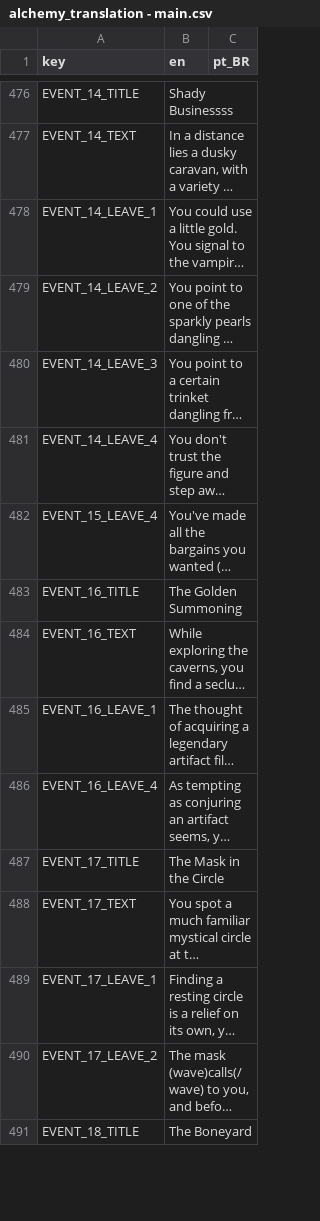
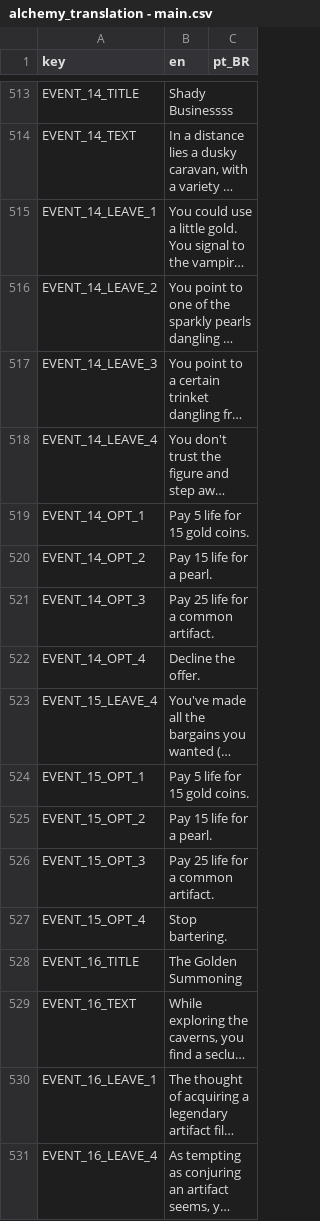
Before and after one commit to Space-Paca/alchemy-game, a CSV file: project/assets/translation/alchemy_translation - main.csv, drawn as a sheet; only a part is shown, gaps mark what is left out; the shorter side is filled out with more unchanged rows; long unchanged cells end in …; the diff covers the shown part only; the diff names each change by its address in the sheet, - before the commit and + after, or states it on an @@ line.

Commit message:
Rest of translation for events (only keys, not localised yet)

```diff
--- a/project/assets/translation/alchemy_translation - main.csv
+++ b/project/assets/translation/alchemy_translation - main.csv
+row 519: EVENT_14_OPT_1 | Pay 5 life for 15 gold coins.
+row 520: EVENT_14_OPT_2 | Pay 15 life for a pearl.
+row 521: EVENT_14_OPT_3 | Pay 25 life for a common artifact.
+row 522: EVENT_14_OPT_4 | Decline the offer.
+row 524: EVENT_15_OPT_1 | Pay 5 life for 15 gold coins.
+row 525: EVENT_15_OPT_2 | Pay 15 life for a pearl.
+row 526: EVENT_15_OPT_3 | Pay 25 life for a common artifact.
+row 527: EVENT_15_OPT_4 | Stop bartering.
```
Also changed, not shown: 47 added rows and 2 edited cells elsewhere in this file, 26 other files.
